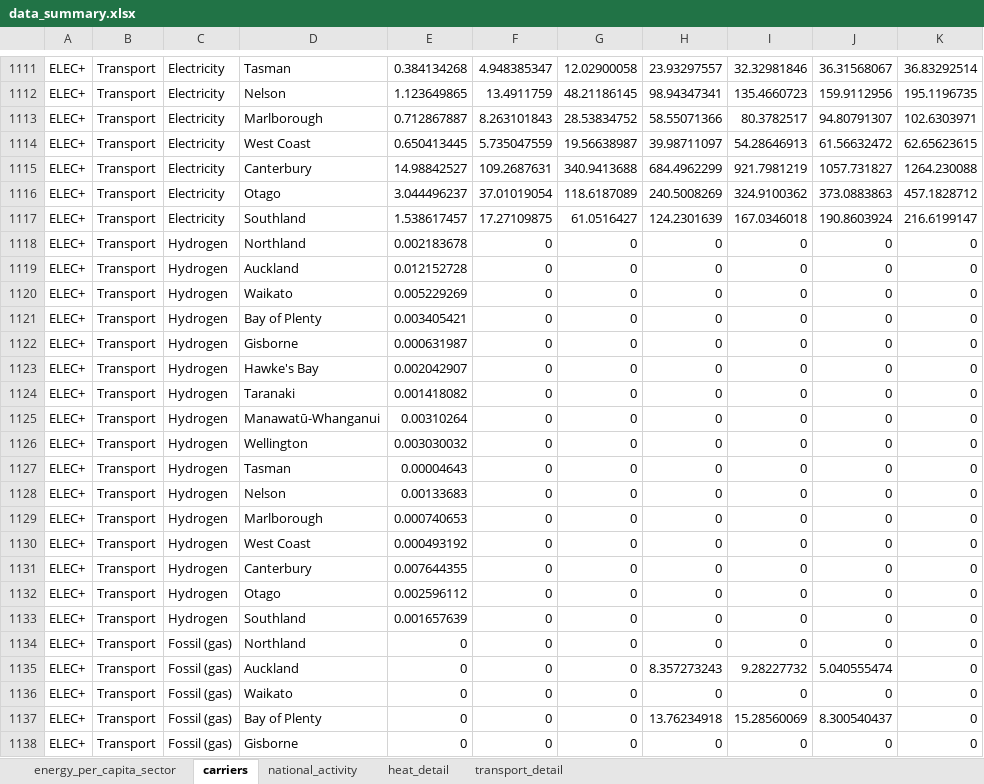
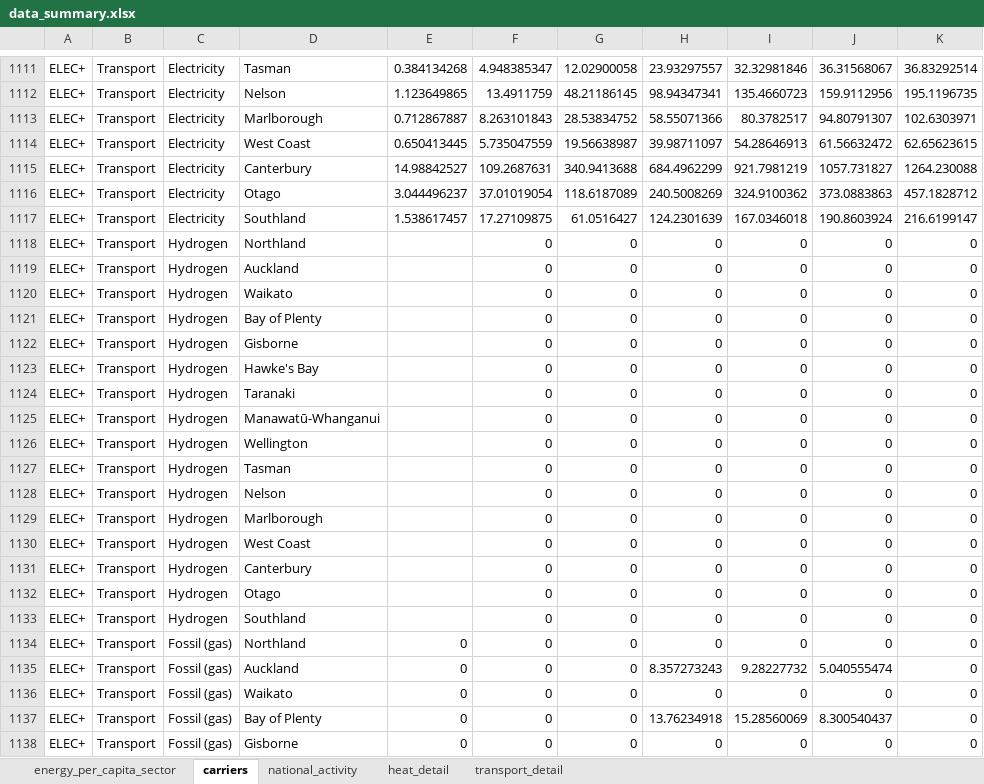
Before and after one commit to rafaella-git/REMix-NZ, an Excel workbook: remix_nz/input/demand/GP-NT-ELEC-BIO-H2/data_summary.xlsx, sheet carriers, drawn as a sheet; only a part is shown, gaps mark what is left out; values as stored, in another font and other column widths than the file's, no borders; the diff covers the shown part only; the diff names each change by its address in the sheet, - before the commit and + after, or states it on an @@ line.

```diff
--- a/remix_nz/input/demand/GP-NT-ELEC-BIO-H2/data_summary.xlsx (sheet carriers)
+++ b/remix_nz/input/demand/GP-NT-ELEC-BIO-H2/data_summary.xlsx (sheet carriers)
-E1118: 0.002183678
+E1118: (empty)
-E1119: 0.012152728
+E1119: (empty)
-E1120: 0.005229269
+E1120: (empty)
-E1121: 0.003405421
+E1121: (empty)
-E1122: 0.000631987
+E1122: (empty)
-E1123: 0.002042907
+E1123: (empty)
-E1124: 0.001418082
+E1124: (empty)
-E1125: 0.00310264
+E1125: (empty)
-E1126: 0.003030032
+E1126: (empty)
-E1127: 0.00004643
+E1127: (empty)
-E1128: 0.00133683
+E1128: (empty)
-E1129: 0.000740653
+E1129: (empty)
-E1130: 0.000493192
+E1130: (empty)
-E1131: 0.007644355
+E1131: (empty)
-E1132: 0.002596112
+E1132: (empty)
-E1133: 0.001657639
+E1133: (empty)
```
Also changed, not shown: 64 edited cells elsewhere in this sheet, 4 other files.
